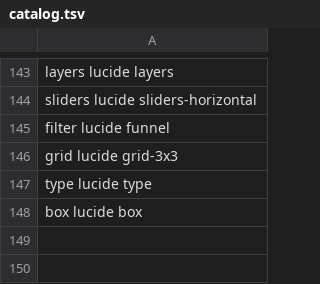
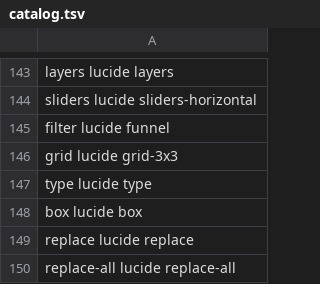
Before and after one commit to b3nten/bEd, a TSV file: bedtime/crates/bedtime-ui/assets/icons/catalog.tsv, drawn as a sheet; only a part is shown, gaps mark what is left out; the diff names each change by its address in the sheet, - before the commit and + after, or states it on an @@ line.

```diff
--- a/bedtime/crates/bedtime-ui/assets/icons/catalog.tsv
+++ b/bedtime/crates/bedtime-ui/assets/icons/catalog.tsv
+row 149: replace lucide replace
+row 150: replace-all lucide replace-all
```
Also changed, not shown: 23 other files.
